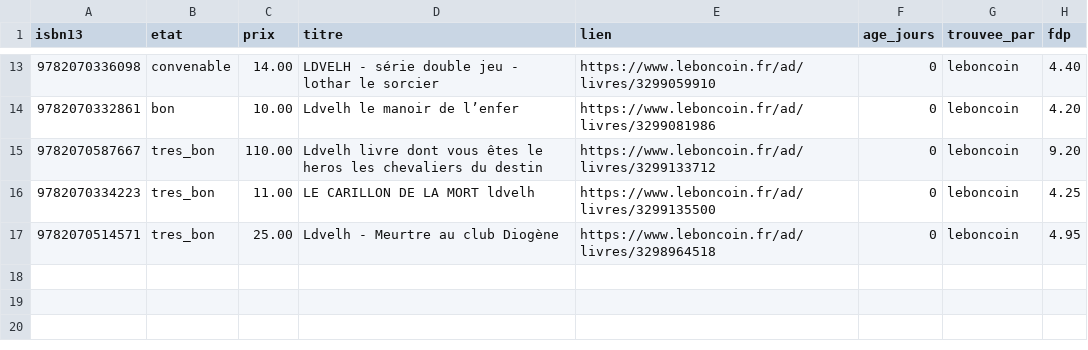
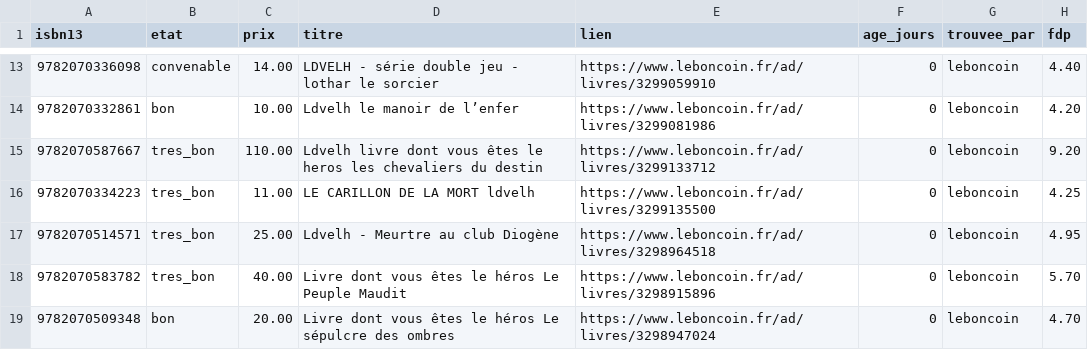
Before and after one commit to loliba92/LDVELH, a CSV file: data/raw/occasion/annonces-leboncoin-2026-10-31.csv, drawn as a sheet; only a part is shown, gaps mark what is left out; the diff names each change by its address in the sheet, - before the commit and + after, or states it on an @@ line.

```diff
--- a/data/raw/occasion/annonces-leboncoin-2026-10-31.csv
+++ b/data/raw/occasion/annonces-leboncoin-2026-10-31.csv
+row 18: 9782070583782 | tres_bon | 40.00 | Livre dont vous êtes le héros Le Peuple Maudit | https://www.leboncoin.fr/ad/livres/3298915896 | 0 | leboncoin | 5.70
+row 19: 9782070509348 | bon | 20.00 | Livre dont vous êtes le héros Le sépulcre des ombres | https://www.leboncoin.fr/ad/livres/3298947024 | 0 | leboncoin | 4.70
```
Also changed, not shown: data/raw/occasion/annonces-vinted-2026-10-31.csv, data/raw/occasion/leboncoin-2026-10-31.csv, 11 other files.
